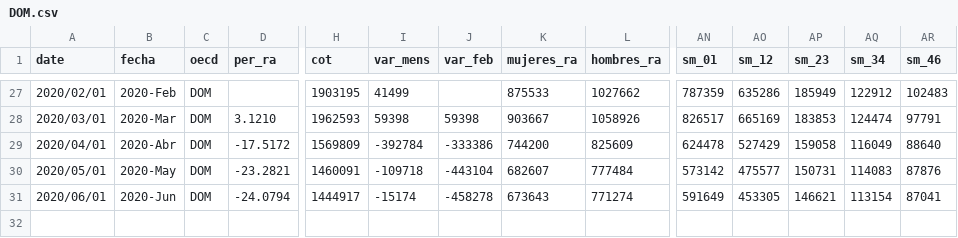
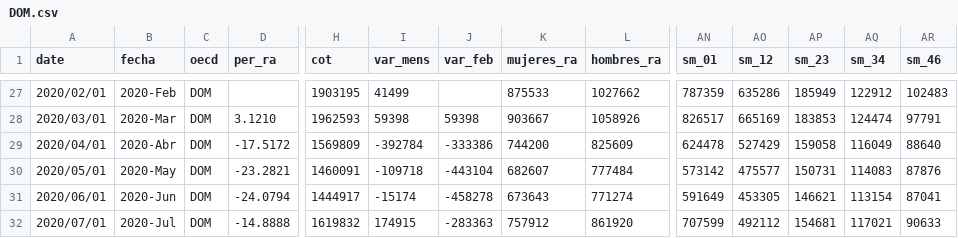
Before and after one commit to paoovela/BID, a CSV file: DOM.csv, drawn as a sheet; only a part is shown, gaps mark what is left out; rows hold the shown columns only; the diff names each change by its address in the sheet, - before the commit and + after, or states it on an @@ line.

Commit message:
Add files via upload

```diff
--- a/DOM.csv
+++ b/DOM.csv
+row 32: 2020/07/01 | 2020-Jul | DOM | -14.8888 | 1619832 | 174915 | -283363 | 757912 | 861920 | 707599 | 492112 | 154681 | 117021 | 90633
```
